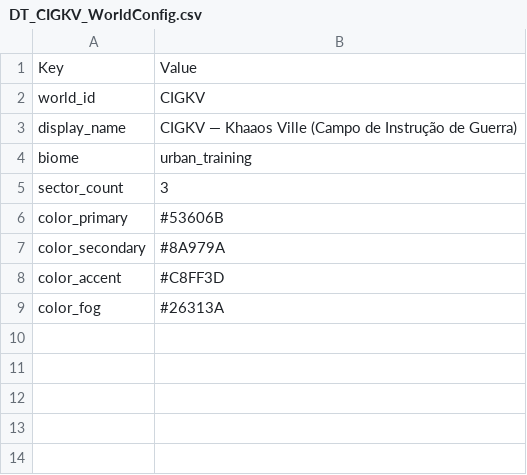
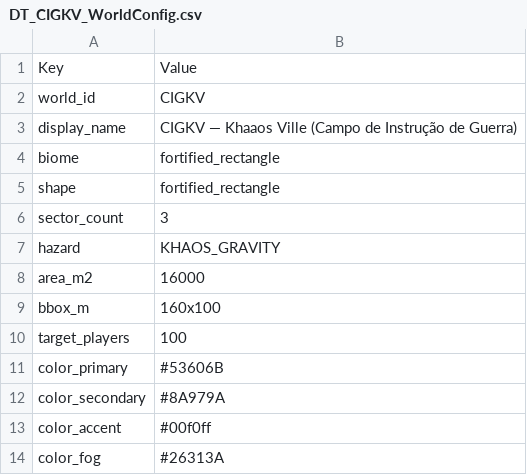
Before and after one commit to Nexus-HUB57/Khaaos_Run, a CSV file: Unreal/KhaaosRun/Content/Maps/CIGKV/DT_CIGKV_WorldConfig.csv, drawn as a sheet.

Commit message:
Worlds data + runtime end-to-end F42+ alignment (CSVs + worldmarks hazards)

```diff
--- a/Unreal/KhaaosRun/Content/Maps/CIGKV/DT_CIGKV_WorldConfig.csv
+++ b/Unreal/KhaaosRun/Content/Maps/CIGKV/DT_CIGKV_WorldConfig.csv
@@ -3,7 +3,12 @@ world_id,CIGKV
 display_name,CIGKV — Khaaos Ville (Campo de Instrução de Guerra)
-biome,urban_training
+biome,fortified_rectangle
+shape,fortified_rectangle
 sector_count,3
+hazard,KHAOS_GRAVITY
+area_m2,16000
+bbox_m,160x100
+target_players,100
 color_primary,#53606B
 color_secondary,#8A979A
-color_accent,#C8FF3D
+color_accent,#00f0ff
 color_fog,#26313A
```
Also changed, not shown: Unreal/KhaaosRun/Content/Maps/Arukheea/DT_Arukheea_WorldConfig.csv, Unreal/KhaaosRun/Content/Maps/Barburhen/DT_Barburhen_WorldConfig.csv, 3 other files.
